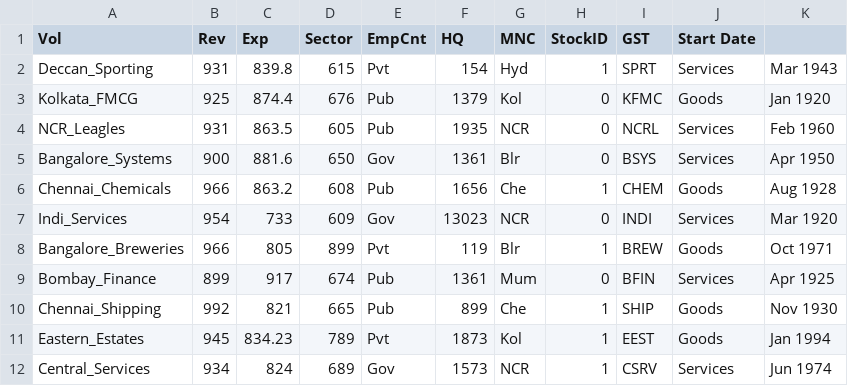
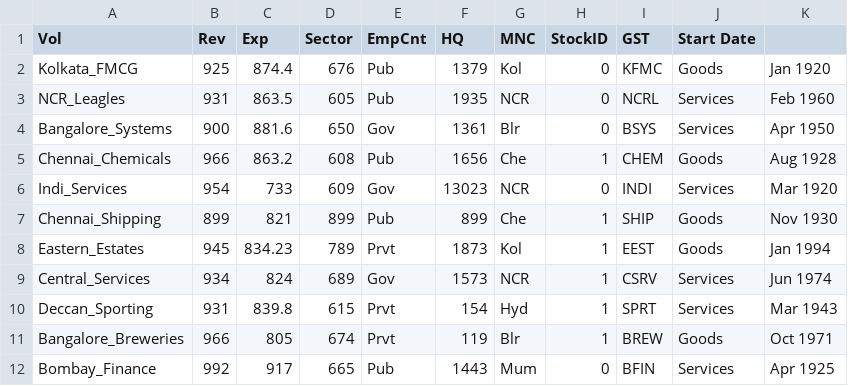
Before and after one commit to vcsgithub/vcsgithub.github.io, a CSV file: lds1.csv, drawn as a sheet.

Commit message:
Update lds1.csv

```diff
--- a/lds1.csv
+++ b/lds1.csv
@@ -1,3 +1,2 @@
 Vol,Rev,Exp,Sector,EmpCnt,HQ,MNC,StockID,GST,Start Date
-Deccan_Sporting,931,839.8,615,Pvt,154,Hyd,1,SPRT,Services,Mar 1943
 Kolkata_FMCG,925,874.4,676,Pub,1379,Kol,0,KFMC,Goods,Jan 1920
@@ -7,6 +6,7 @@ Chennai_Chemicals,966,863.2,608,Pub,1656,Che,1,CHEM,Goods,Aug 1928
 Indi_Services,954,733,609,Gov,13023,NCR,0,INDI,Services,Mar 1920
-Bangalore_Breweries,966,805,899,Pvt,119,Blr,1,BREW,Goods,Oct 1971
-Bombay_Finance,899,917,674,Pub,1361,Mum,0,BFIN,Services,Apr 1925
-Chennai_Shipping,992,821,665,Pub,899,Che,1,SHIP,Goods,Nov 1930
-Eastern_Estates,945,834.23,789,Pvt,1873,Kol,1,EEST,Goods,Jan 1994
+Chennai_Shipping,899,821,899,Pub,899,Che,1,SHIP,Goods,Nov 1930
+Eastern_Estates,945,834.23,789,Prvt,1873,Kol,1,EEST,Goods,Jan 1994
 Central_Services,934,824,689,Gov,1573,NCR,1,CSRV,Services,Jun 1974
+Deccan_Sporting,931,839.8,615,Prvt,154,Hyd,1,SPRT,Services,Mar 1943
+Bangalore_Breweries,966,805,674,Prvt,119,Blr,1,BREW,Goods,Oct 1971
+Bombay_Finance,992,917,665,Pub,1443,Mum,0,BFIN,Services,Apr 1925
```
